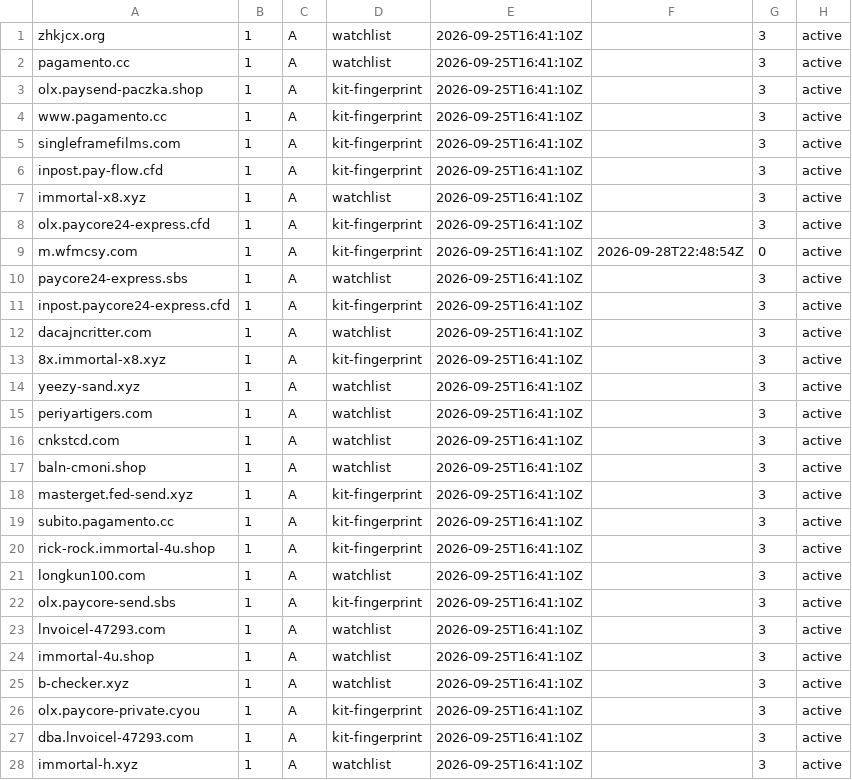
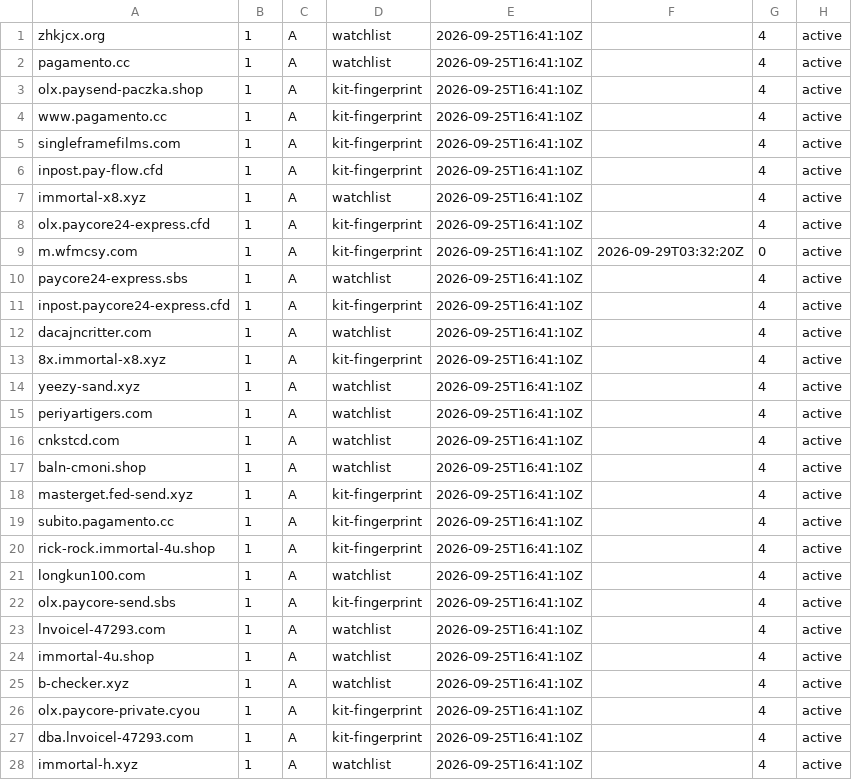
Before and after one commit to malek-alhu/marketplace-phaas-tracker, a TSV file: monitor/state/tracked_hosts.tsv, drawn as a sheet; only a part is shown; the diff covers the shown part only.

```diff
--- a/monitor/state/tracked_hosts.tsv
+++ b/monitor/state/tracked_hosts.tsv
@@ -1,28 +1,28 @@
-zhkjcx.org	1	A	watchlist	2026-09-25T16:41:10Z		3	active
-pagamento.cc	1	A	watchlist	2026-09-25T16:41:10Z		3	active
-olx.paysend-paczka.shop	1	A	kit-fingerprint	2026-09-25T16:41:10Z		3	active
-www.pagamento.cc	1	A	kit-fingerprint	2026-09-25T16:41:10Z		3	active
-singleframefilms.com	1	A	kit-fingerprint	2026-09-25T16:41:10Z		3	active
-inpost.pay-flow.cfd	1	A	kit-fingerprint	2026-09-25T16:41:10Z		3	active
-immortal-x8.xyz	1	A	watchlist	2026-09-25T16:41:10Z		3	active
-olx.paycore24-express.cfd	1	A	kit-fingerprint	2026-09-25T16:41:10Z		3	active
-m.wfmcsy.com	1	A	kit-fingerprint	2026-09-25T16:41:10Z	2026-09-28T22:48:54Z	0	active
-paycore24-express.sbs	1	A	watchlist	2026-09-25T16:41:10Z		3	active
-inpost.paycore24-express.cfd	1	A	kit-fingerprint	2026-09-25T16:41:10Z		3	active
-dacajncritter.com	1	A	watchlist	2026-09-25T16:41:10Z		3	active
-8x.immortal-x8.xyz	1	A	kit-fingerprint	2026-09-25T16:41:10Z		3	active
-yeezy-sand.xyz	1	A	watchlist	2026-09-25T16:41:10Z		3	active
-periyartigers.com	1	A	watchlist	2026-09-25T16:41:10Z		3	active
-cnkstcd.com	1	A	watchlist	2026-09-25T16:41:10Z		3	active
-baln-cmoni.shop	1	A	watchlist	2026-09-25T16:41:10Z		3	active
-masterget.fed-send.xyz	1	A	kit-fingerprint	2026-09-25T16:41:10Z		3	active
-subito.pagamento.cc	1	A	kit-fingerprint	2026-09-25T16:41:10Z		3	active
-rick-rock.immortal-4u.shop	1	A	kit-fingerprint	2026-09-25T16:41:10Z		3	active
-longkun100.com	1	A	watchlist	2026-09-25T16:41:10Z		3	active
-olx.paycore-send.sbs	1	A	kit-fingerprint	2026-09-25T16:41:10Z		3	active
-lnvoicel-47293.com	1	A	watchlist	2026-09-25T16:41:10Z		3	active
-immortal-4u.shop	1	A	watchlist	2026-09-25T16:41:10Z		3	active
-b-checker.xyz	1	A	watchlist	2026-09-25T16:41:10Z		3	active
-olx.paycore-private.cyou	1	A	kit-fingerprint	2026-09-25T16:41:10Z		3	active
-dba.lnvoicel-47293.com	1	A	kit-fingerprint	2026-09-25T16:41:10Z		3	active
-immortal-h.xyz	1	A	watchlist	2026-09-25T16:41:10Z		3	active
+zhkjcx.org	1	A	watchlist	2026-09-25T16:41:10Z		4	active
+pagamento.cc	1	A	watchlist	2026-09-25T16:41:10Z		4	active
+olx.paysend-paczka.shop	1	A	kit-fingerprint	2026-09-25T16:41:10Z		4	active
+www.pagamento.cc	1	A	kit-fingerprint	2026-09-25T16:41:10Z		4	active
+singleframefilms.com	1	A	kit-fingerprint	2026-09-25T16:41:10Z		4	active
+inpost.pay-flow.cfd	1	A	kit-fingerprint	2026-09-25T16:41:10Z		4	active
+immortal-x8.xyz	1	A	watchlist	2026-09-25T16:41:10Z		4	active
+olx.paycore24-express.cfd	1	A	kit-fingerprint	2026-09-25T16:41:10Z		4	active
+m.wfmcsy.com	1	A	kit-fingerprint	2026-09-25T16:41:10Z	2026-09-29T03:32:20Z	0	active
+paycore24-express.sbs	1	A	watchlist	2026-09-25T16:41:10Z		4	active
+inpost.paycore24-express.cfd	1	A	kit-fingerprint	2026-09-25T16:41:10Z		4	active
+dacajncritter.com	1	A	watchlist	2026-09-25T16:41:10Z		4	active
+8x.immortal-x8.xyz	1	A	kit-fingerprint	2026-09-25T16:41:10Z		4	active
+yeezy-sand.xyz	1	A	watchlist	2026-09-25T16:41:10Z		4	active
+periyartigers.com	1	A	watchlist	2026-09-25T16:41:10Z		4	active
+cnkstcd.com	1	A	watchlist	2026-09-25T16:41:10Z		4	active
+baln-cmoni.shop	1	A	watchlist	2026-09-25T16:41:10Z		4	active
+masterget.fed-send.xyz	1	A	kit-fingerprint	2026-09-25T16:41:10Z		4	active
+subito.pagamento.cc	1	A	kit-fingerprint	2026-09-25T16:41:10Z		4	active
+rick-rock.immortal-4u.shop	1	A	kit-fingerprint	2026-09-25T16:41:10Z		4	active
+longkun100.com	1	A	watchlist	2026-09-25T16:41:10Z		4	active
+olx.paycore-send.sbs	1	A	kit-fingerprint	2026-09-25T16:41:10Z		4	active
+lnvoicel-47293.com	1	A	watchlist	2026-09-25T16:41:10Z		4	active
+immortal-4u.shop	1	A	watchlist	2026-09-25T16:41:10Z		4	active
+b-checker.xyz	1	A	watchlist	2026-09-25T16:41:10Z		4	active
+olx.paycore-private.cyou	1	A	kit-fingerprint	2026-09-25T16:41:10Z		4	active
+dba.lnvoicel-47293.com	1	A	kit-fingerprint	2026-09-25T16:41:10Z		4	active
+immortal-h.xyz	1	A	watchlist	2026-09-25T16:41:10Z		4	active
```
Also changed, not shown: 49 edited cells elsewhere in this file, 2 other files.
